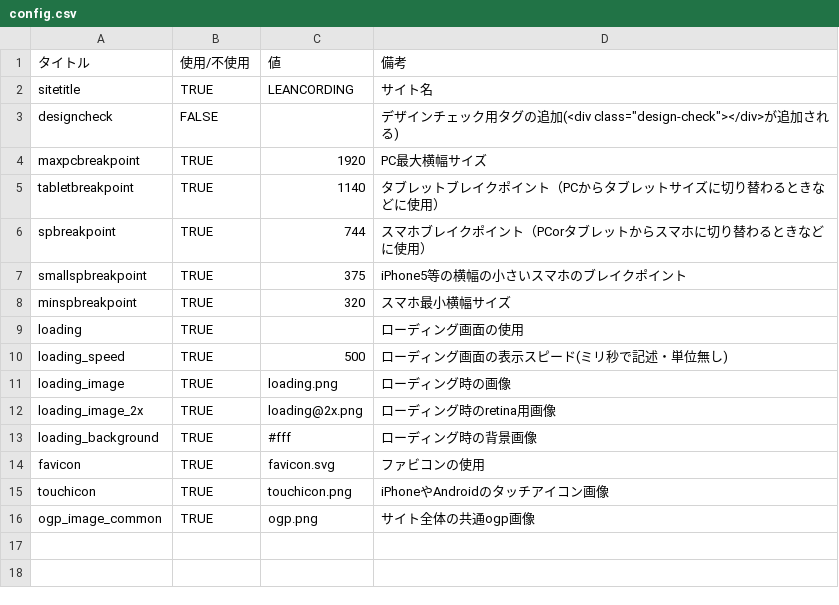
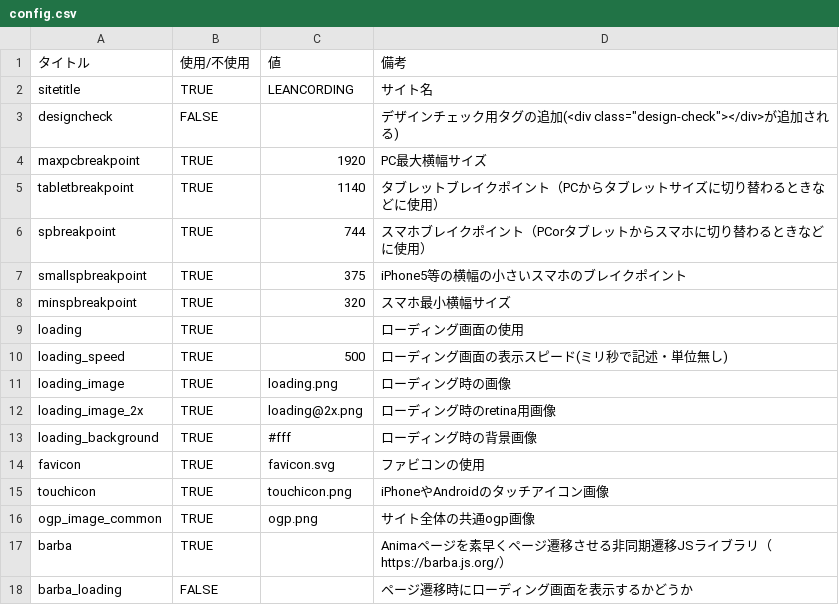
Before and after one commit to W-Nabe/AnimaHTMLFixer, a CSV file: anima/config/config.csv, drawn as a sheet.

Commit message:
barba.js導入

```diff
--- a/anima/config/config.csv
+++ b/anima/config/config.csv
@@ -16 +16,3 @@ touchicon,TRUE,touchicon.png,iPhoneやAndroidのタッチアイコン画像
 ogp_image_common,TRUE,ogp.png,サイト全体の共通ogp画像
+barba,TRUE,,Animaページを素早くページ遷移させる非同期遷移JSライブラリ（https://barba.js.org/）
+barba_loading,FALSE,,ページ遷移時にローディング画面を表示するかどうか
```
Also changed, not shown: 4 other files.
